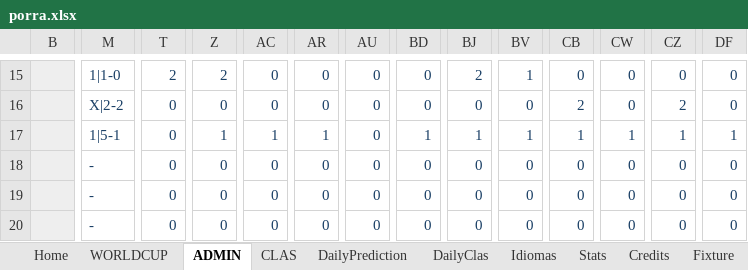
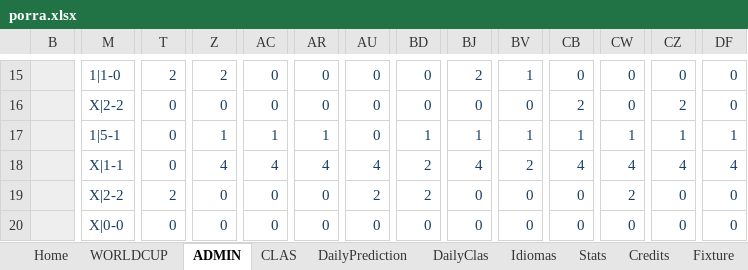
Before and after one commit to metaporramundial2026/porra, an Excel workbook: porra.xlsx, sheet ADMIN, drawn as a sheet; only a part is shown, gaps mark what is left out; values as stored, in another font and other column widths than the file's, no borders; conditional formats not drawn; the diff covers the shown part only; the diff names each change by its address in the sheet, - before the commit and + after, or states it on an @@ line.

```diff
--- a/porra.xlsx (sheet ADMIN)
+++ b/porra.xlsx (sheet ADMIN)
-M18: -
+M18: X|1-1
-Z18: 0
+Z18: 4
-AC18: 0
+AC18: 4
-AR18: 0
+AR18: 4
-AU18: 0
+AU18: 4
-BD18:BD19: 0
+BD18:BD19: 2
-BJ18: 0
+BJ18: 4
-BV18: 0
+BV18: 2
-CB18: 0
+CB18: 4
-CW18: 0
+CW18: 4
-CZ18: 0
+CZ18: 4
-DF18: 0
+DF18: 4
-M19: -
+M19: X|2-2
-T19: 0
+T19: 2
-AU19: 0
+AU19: 2
-CW19: 0
+CW19: 2
-M20: -
+M20: X|0-0
```
Also changed, not shown: 5 added rows, 5 removed rows and 48 edited cells elsewhere in this sheet, sheet CLAS, sheet WORLDCUP, sheet Fixture, sheet Home, sheet Stats, hidden cells, charts or pictures.
